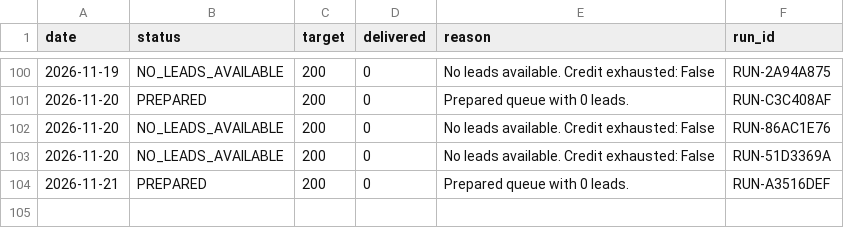
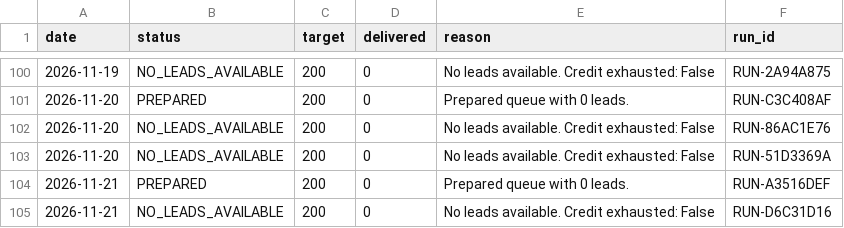
Before and after one commit to ayushdesign4/daily-lead-agent, a CSV file: data/daily_runs.csv, drawn as a sheet; only a part is shown, gaps mark what is left out.

```diff
--- a/data/daily_runs.csv
+++ b/data/daily_runs.csv
@@ -164 +164,2 @@ date,status,target,delivered,reason,run_id
 2026-11-21,PREPARED,200,0,Prepared queue with 0 leads.,RUN-A3516DEF
+2026-11-21,NO_LEADS_AVAILABLE,200,0,No leads available. Credit exhausted: False,RUN-D6C31D16
```
Also changed, not shown: 1 other file.
